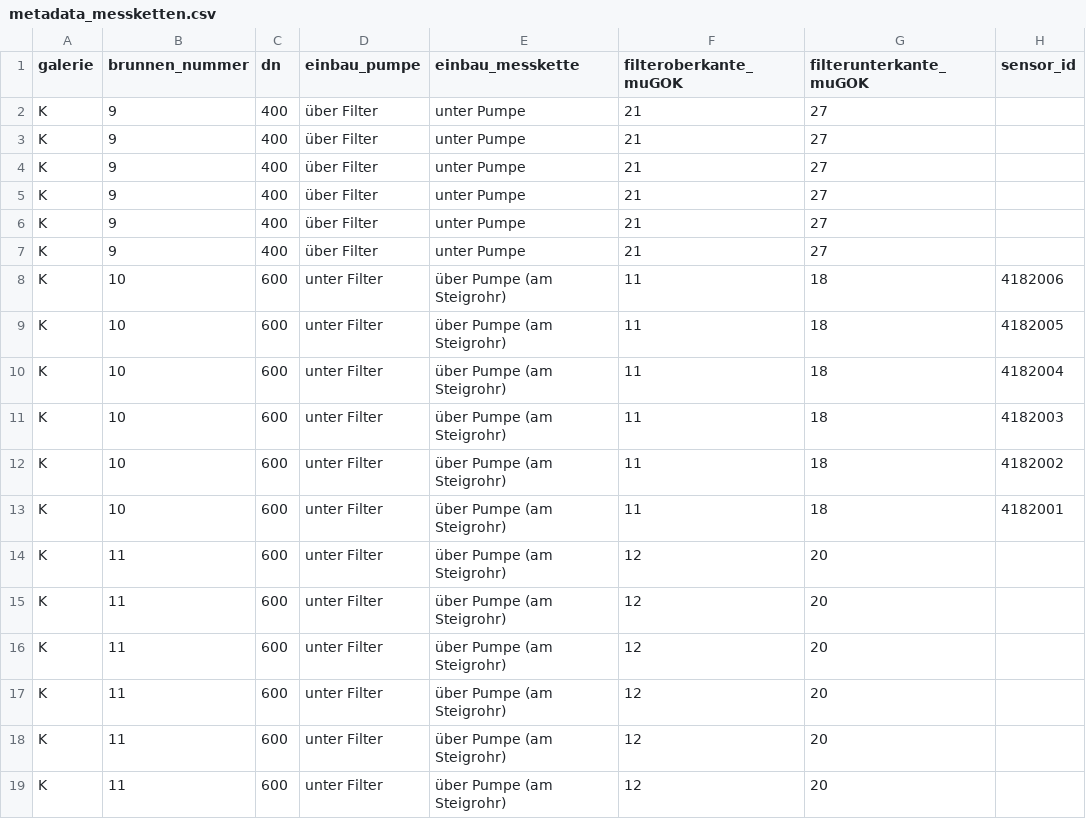
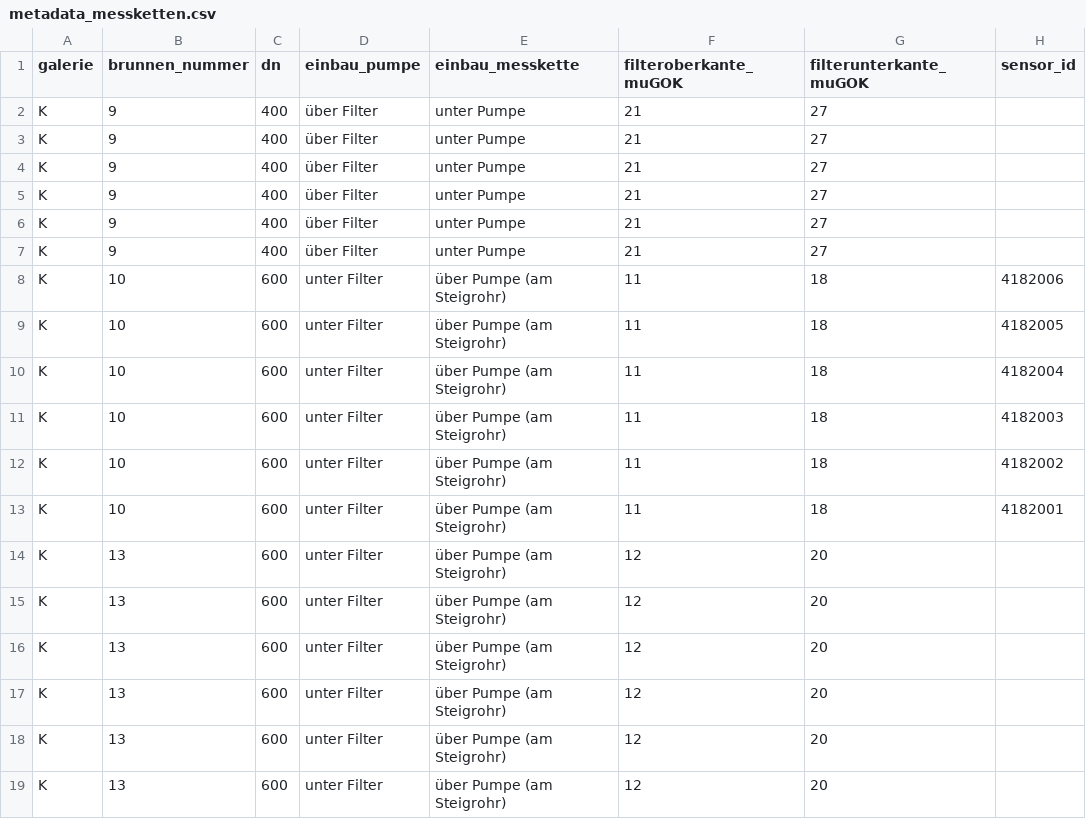
Before and after one commit to KWB-R/kwb.geosalz, a CSV file: inst/extdata/metadata_messketten.csv, drawn as a sheet; only a part is shown; the diff names each change by its address in the sheet, - before the commit and + after, or states it on an @@ line.

Commit message:
Fix wrong well id

```diff
--- a/inst/extdata/metadata_messketten.csv
+++ b/inst/extdata/metadata_messketten.csv
-B14:B19 (brunnen_nummer): 11
+B14:B19 (brunnen_nummer): 13
```
